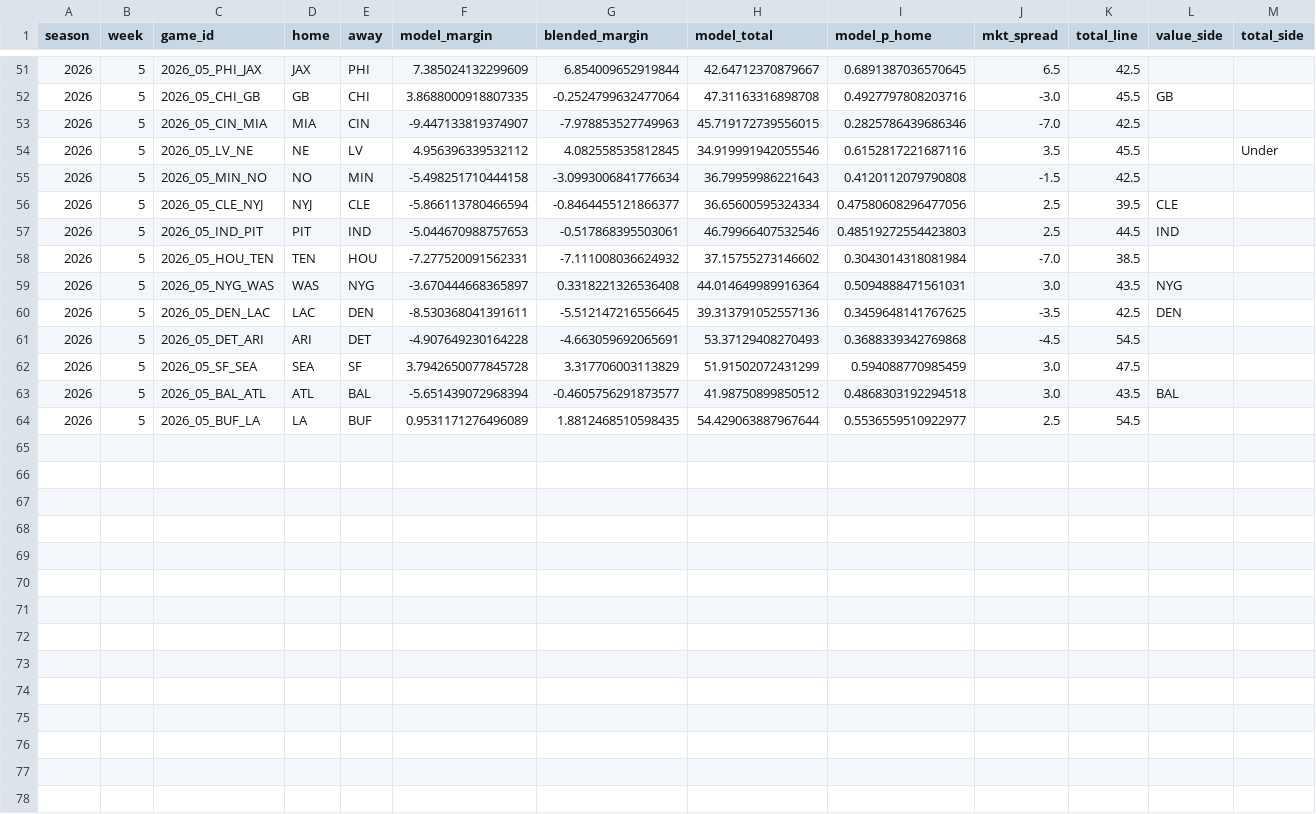
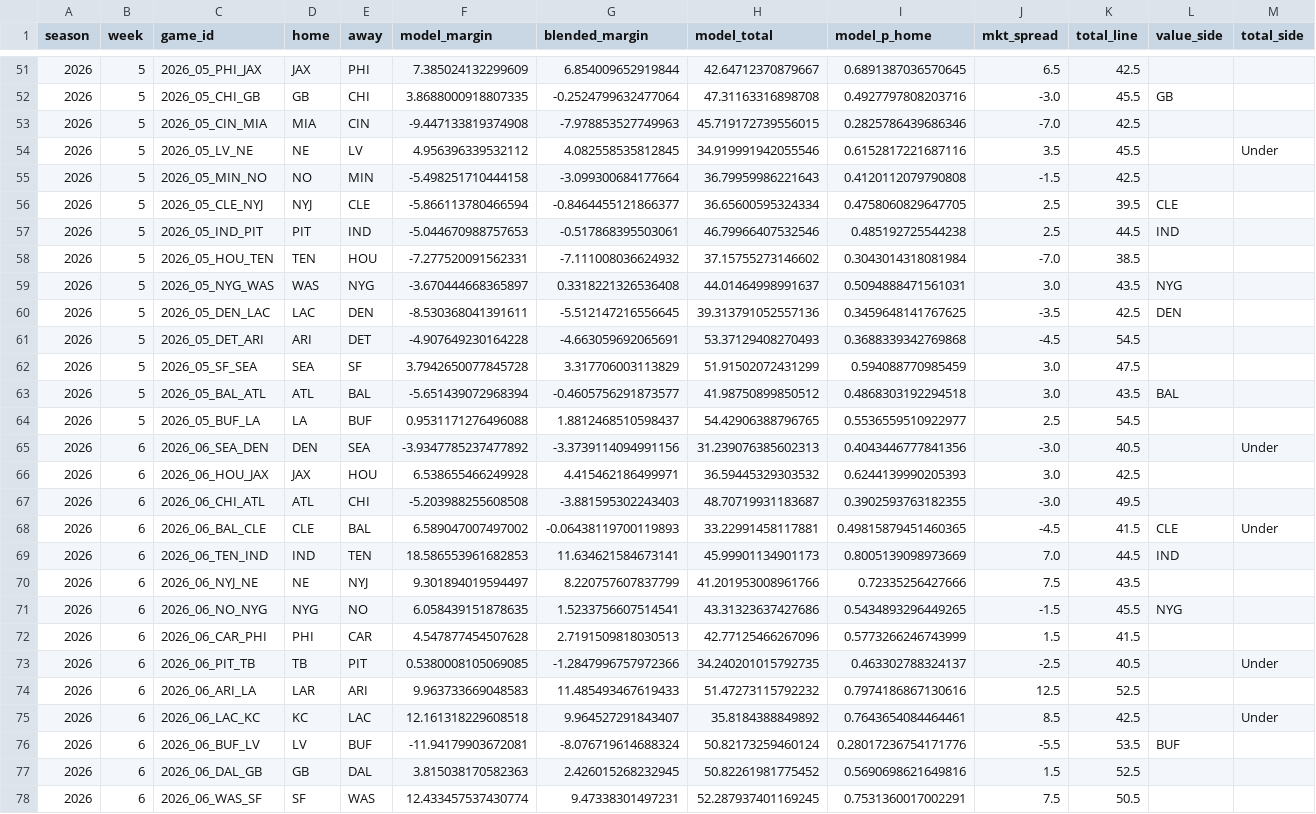
Before and after one commit to drewjhutch-ai/NFL-Model, a CSV file: history/proj_history_2026.csv, drawn as a sheet; only a part is shown, gaps mark what is left out.

```diff
--- a/history/proj_history_2026.csv
+++ b/history/proj_history_2026.csv
@@ -52,9 +52,9 @@ season,week,game_id,home,away,model_margin,blended_margin,model_total,model_p_ho
 2026,5,2026_05_CHI_GB,GB,CHI,3.8688000918807335,-0.2524799632477064,47.31163316898708,0.4927797808203716,-3.0,45.5,GB,
-2026,5,2026_05_CIN_MIA,MIA,CIN,-9.447133819374907,-7.978853527749963,45.719172739556015,0.2825786439686346,-7.0,42.5,,
+2026,5,2026_05_CIN_MIA,MIA,CIN,-9.447133819374908,-7.978853527749963,45.719172739556015,0.2825786439686346,-7.0,42.5,,
 2026,5,2026_05_LV_NE,NE,LV,4.956396339532112,4.082558535812845,34.919991942055546,0.6152817221687116,3.5,45.5,,Under
-2026,5,2026_05_MIN_NO,NO,MIN,-5.498251710444158,-3.0993006841776634,36.79959986221643,0.4120112079790808,-1.5,42.5,,
-2026,5,2026_05_CLE_NYJ,NYJ,CLE,-5.866113780466594,-0.8464455121866377,36.65600595324334,0.47580608296477056,2.5,39.5,CLE,
-2026,5,2026_05_IND_PIT,PIT,IND,-5.044670988757653,-0.517868395503061,46.79966407532546,0.48519272554423803,2.5,44.5,IND,
+2026,5,2026_05_MIN_NO,NO,MIN,-5.498251710444158,-3.099300684177664,36.79959986221643,0.4120112079790808,-1.5,42.5,,
+2026,5,2026_05_CLE_NYJ,NYJ,CLE,-5.866113780466594,-0.8464455121866377,36.65600595324334,0.4758060829647705,2.5,39.5,CLE,
+2026,5,2026_05_IND_PIT,PIT,IND,-5.044670988757653,-0.517868395503061,46.79966407532546,0.485192725544238,2.5,44.5,IND,
 2026,5,2026_05_HOU_TEN,TEN,HOU,-7.277520091562331,-7.111008036624932,37.15755273146602,0.3043014318081984,-7.0,38.5,,
-2026,5,2026_05_NYG_WAS,WAS,NYG,-3.670444668365897,0.3318221326536408,44.014649989916364,0.5094888471561031,3.0,43.5,NYG,
+2026,5,2026_05_NYG_WAS,WAS,NYG,-3.670444668365897,0.3318221326536408,44.01464998991637,0.5094888471561031,3.0,43.5,NYG,
 2026,5,2026_05_DEN_LAC,LAC,DEN,-8.530368041391611,-5.512147216556645,39.313791052557136,0.3459648141767625,-3.5,42.5,DEN,
@@ -63,2 +63,16 @@ season,week,game_id,home,away,model_margin,blended_margin,model_total,model_p_ho
 2026,5,2026_05_BAL_ATL,ATL,BAL,-5.651439072968394,-0.4605756291873577,41.98750899850512,0.4868303192294518,3.0,43.5,BAL,
-2026,5,2026_05_BUF_LA,LA,BUF,0.9531171276496089,1.8812468510598435,54.429063887967644,0.5536559510922977,2.5,54.5,,
+2026,5,2026_05_BUF_LA,LA,BUF,0.9531171276496088,1.8812468510598437,54.42906388796765,0.5536559510922977,2.5,54.5,,
+2026,6,2026_06_SEA_DEN,DEN,SEA,-3.9347785237477892,-3.3739114094991156,31.239076385602313,0.4043446777841356,-3.0,40.5,,Under
+2026,6,2026_06_HOU_JAX,JAX,HOU,6.538655466249928,4.415462186499971,36.59445329303532,0.6244139990205393,3.0,42.5,,
+2026,6,2026_06_CHI_ATL,ATL,CHI,-5.203988255608508,-3.881595302243403,48.70719931183687,0.3902593763182355,-3.0,49.5,,
+2026,6,2026_06_BAL_CLE,CLE,BAL,6.589047007497002,-0.06438119700119893,33.22991458117881,0.49815879451460365,-4.5,41.5,CLE,Under
+2026,6,2026_06_TEN_IND,IND,TEN,18.586553961682853,11.634621584673141,45.99901134901173,0.8005139098973669,7.0,44.5,IND,
+2026,6,2026_06_NYJ_NE,NE,NYJ,9.301894019594497,8.220757607837799,41.201953008961766,0.72335256427666,7.5,43.5,,
+2026,6,2026_06_NO_NYG,NYG,NO,6.058439151878635,1.5233756607514541,43.31323637427686,0.5434893296449265,-1.5,45.5,NYG,
+2026,6,2026_06_CAR_PHI,PHI,CAR,4.547877454507628,2.7191509818030513,42.77125466267096,0.5773266246743999,1.5,41.5,,
+2026,6,2026_06_PIT_TB,TB,PIT,0.5380008105069085,-1.2847996757972366,34.240201015792735,0.463302788324137,-2.5,40.5,,Under
+2026,6,2026_06_ARI_LA,LAR,ARI,9.963733669048583,11.485493467619433,51.47273115792232,0.7974186867130616,12.5,52.5,,
+2026,6,2026_06_LAC_KC,KC,LAC,12.161318229608518,9.964527291843407,35.8184388849892,0.7643654084464461,8.5,42.5,,Under
+2026,6,2026_06_BUF_LV,LV,BUF,-11.94179903672081,-8.076719614688324,50.82173259460124,0.28017236754171776,-5.5,53.5,BUF,
+2026,6,2026_06_DAL_GB,GB,DAL,3.815038170582363,2.426015268232945,50.82261981775452,0.5690698621649816,1.5,52.5,,
+2026,6,2026_06_WAS_SF,SF,WAS,12.433457537430774,9.47338301497231,52.287937401169245,0.7531360017002291,7.5,50.5,,
```
Also changed, not shown: history/team_history_2026.csv, review_log.csv, 17 other files.
